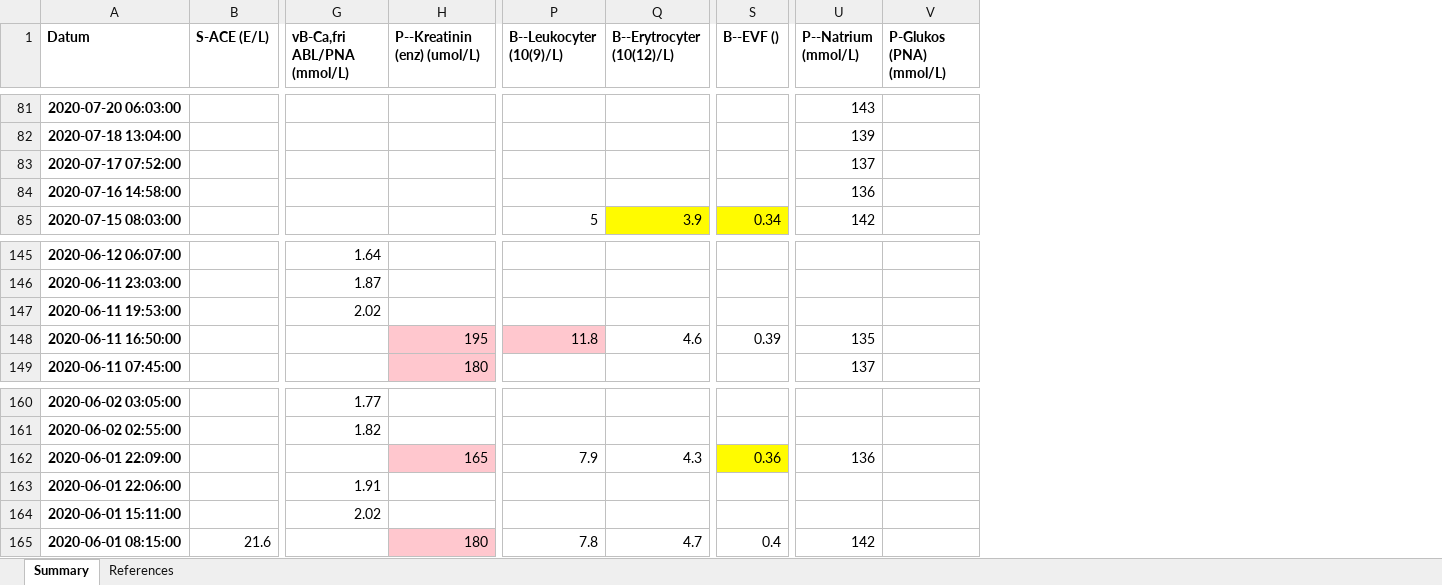
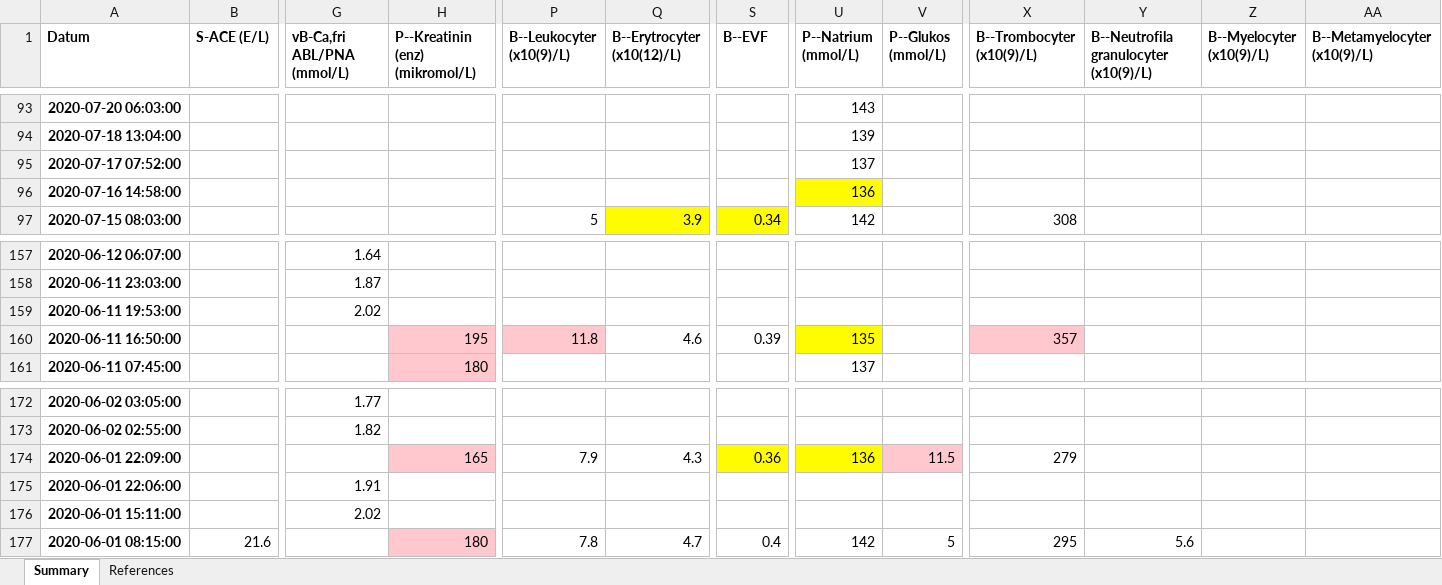
Before and after one commit to jeffery812/provsvar, an Excel workbook: Provsvar-summary.xlsx, sheet Summary, drawn as a sheet; only a part is shown, gaps mark what is left out; values as stored, in another font and other column widths than the file's, no borders; removed rows and columns are numbered as before the commit, all else as after; the diff covers the shown part only; the diff names each change by its address in the sheet, - before the commit and + after, or states it on an @@ line.

```diff
--- a/Provsvar-summary.xlsx (sheet Summary)
+++ b/Provsvar-summary.xlsx (sheet Summary)
-column V (P-Glukos (PNA) (mmol/L)), empty
+column V (P--Glukos (mmol/L)), rows 174-177: 11.5 |  |  | 5
+column X (B--Trombocyter (x10(9)/L)), row 97: 308; row 160: 357; rows 174-177: 279 |  |  | 295
+column Y, row 1: B--Neutrofila granulocyter (x10(9)/L); row 177: 5.6
+column Z (B--Myelocyter (x10(9)/L)), empty
+column AA (B--Metamyelocyter (x10(9)/L)), empty
-H1: P--Kreatinin (enz) (umol/L)
+H1: P--Kreatinin (enz) (mikromol/L)
-P1: B--Leukocyter (10(9)/L)
+P1: B--Leukocyter (x10(9)/L)
-Q1: B--Erytrocyter (10(12)/L)
+Q1: B--Erytrocyter (x10(12)/L)
-S1: B--EVF ()
+S1: B--EVF
-U96 fill: none
+U96 fill: #FFFB00
-U160 fill: none
+U160 fill: #FFFB00
-U174 fill: none
+U174 fill: #FFFB00
```
Also changed, not shown: 13 added rows, 25 edited cells and cell formats elsewhere in this sheet, sheet References, Provsvar-fixed.xlsx, References.xlsx, 2 other files.
